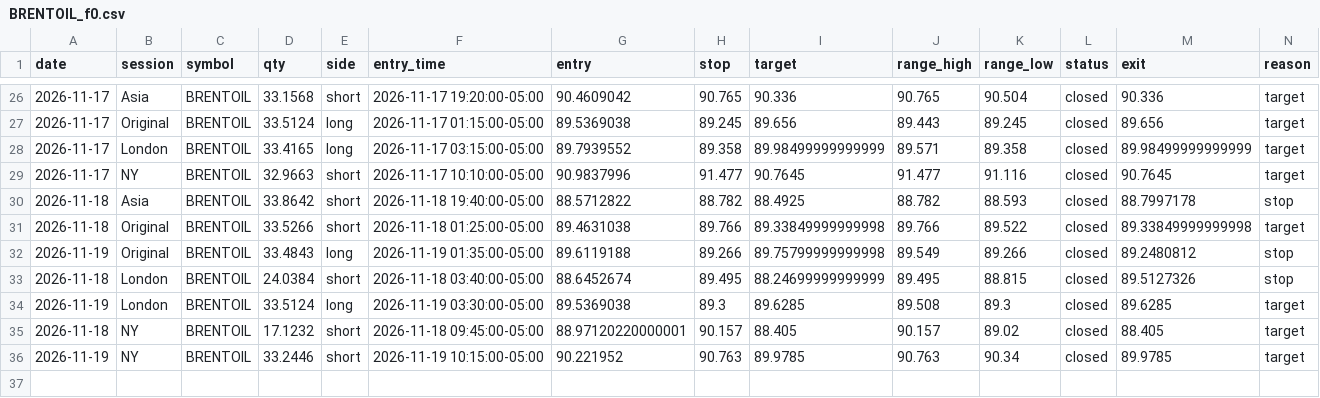
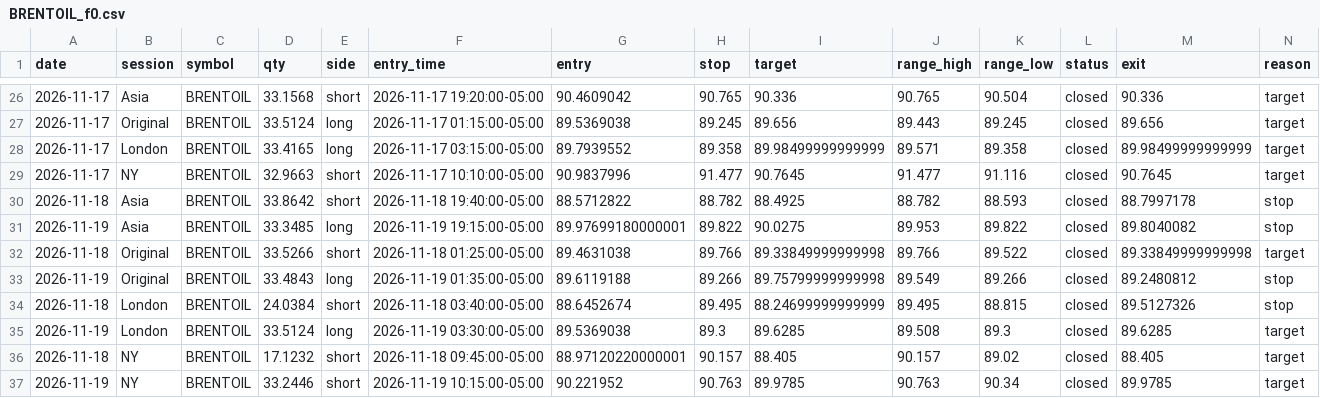
Before and after one commit to Amanzing7/mnq-paper-trading, a CSV file: data/BRENTOIL_f0.csv, drawn as a sheet; only a part is shown, gaps mark what is left out; rows hold the shown columns only; the diff names each change by its address in the sheet, - before the commit and + after, or states it on an @@ line.

```diff
--- a/data/BRENTOIL_f0.csv
+++ b/data/BRENTOIL_f0.csv
+row 31: 2026-11-19 | Asia | BRENTOIL | 33.3485 | long | 2026-11-19 19:15:00-05:00 | 89.97699180000001 | 89.822 | 90.0275 | 89.953 | 89.822 | closed | 89.8040082 | stop
```
Also changed, not shown: data/GOLD_f0.csv, data/LT_US500_f0.csv, 14 other files.
